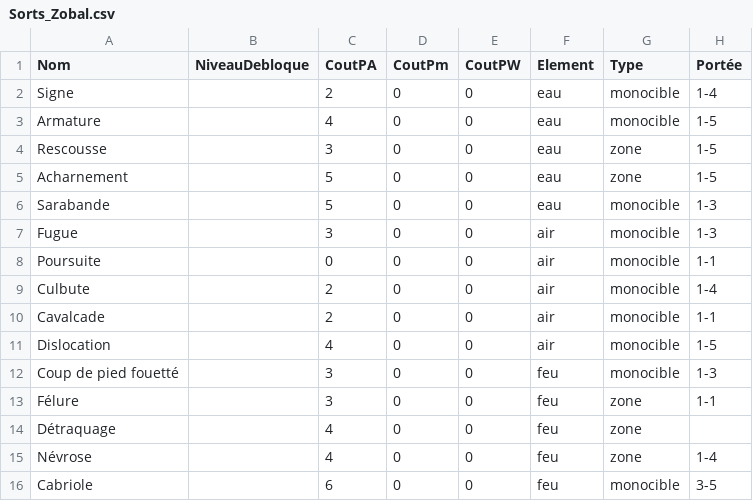
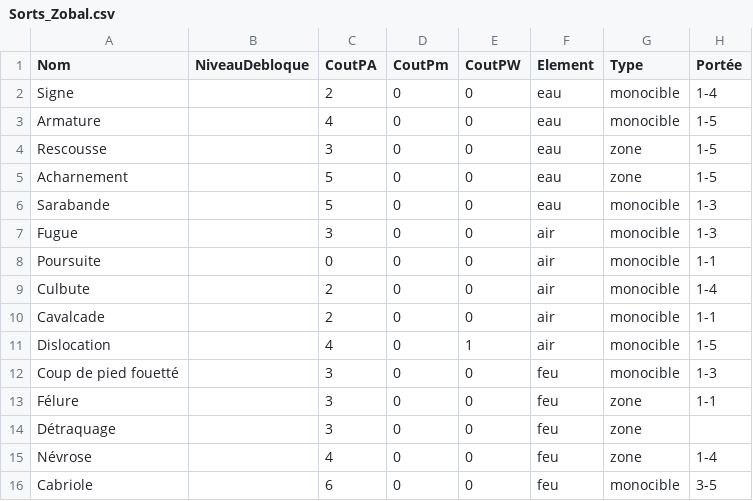
Before and after one commit to Happyclem/Wakfu-Combat-Advisor, a CSV file: data-raw/Sorts_Zobal.csv, drawn as a sheet; only a part is shown; the diff names each change by its address in the sheet, - before the commit and + after, or states it on an @@ line.

```diff
--- a/data-raw/Sorts_Zobal.csv
+++ b/data-raw/Sorts_Zobal.csv
-E11 (CoutPW): 0
+E11 (CoutPW): 1
-C14 (CoutPA): 4
+C14 (CoutPA): 3
```
Also changed, not shown: data-raw/Passifs_Steamer.csv, data-raw/Sorts_Ecaflip.csv, 9 other files.
